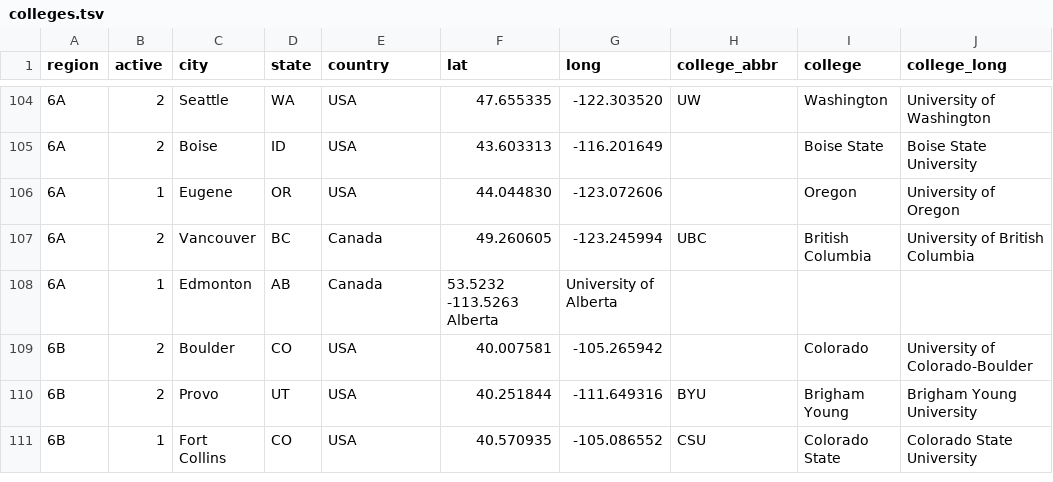
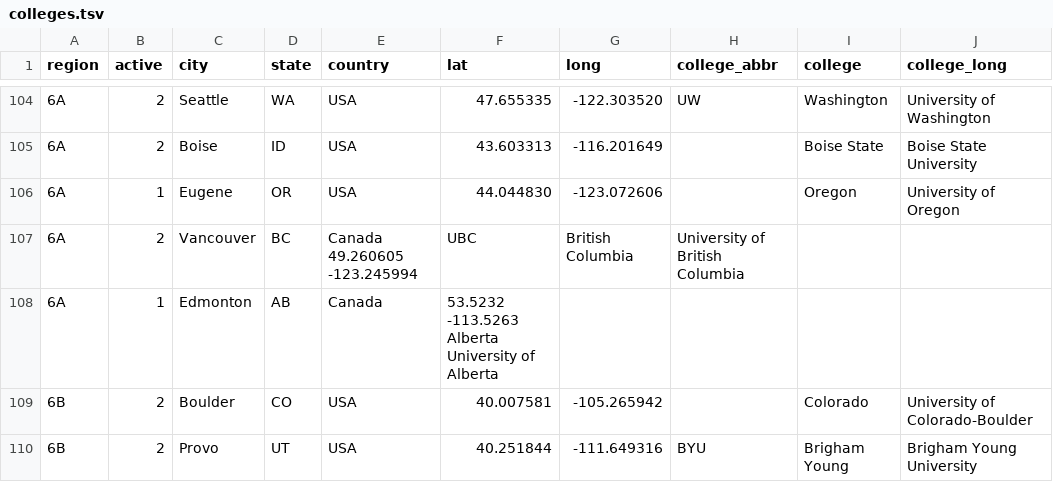
Before and after one commit to quizbowl/collegecalendar, a TSV file: map/colleges.tsv, drawn as a sheet; only a part is shown, gaps mark what is left out; the shorter side is filled out with more unchanged rows.

Commit message:
Update colleges.tsv

```diff
--- a/map/colleges.tsv
+++ b/map/colleges.tsv
@@ -106,4 +106,4 @@ region	active	city	state	country	lat	long	college_abbr	college	college_long
 6A	1	Eugene	OR	USA	44.044830	-123.072606		Oregon	University of Oregon
-6A	2	Vancouver	BC	Canada	49.260605	-123.245994	UBC	British Columbia	University of British Columbia
-6A	1	Edmonton	AB	Canada	53.5232 -113.5263  Alberta	University of Alberta
+6A	2	Vancouver	BC	Canada  49.260605 -123.245994	UBC	British Columbia	University of British Columbia
+6A	1	Edmonton	AB	Canada	53.5232 -113.5263   Alberta University of Alberta
 6B	2	Boulder	CO	USA	40.007581	-105.265942		Colorado	University of Colorado-Boulder
```
